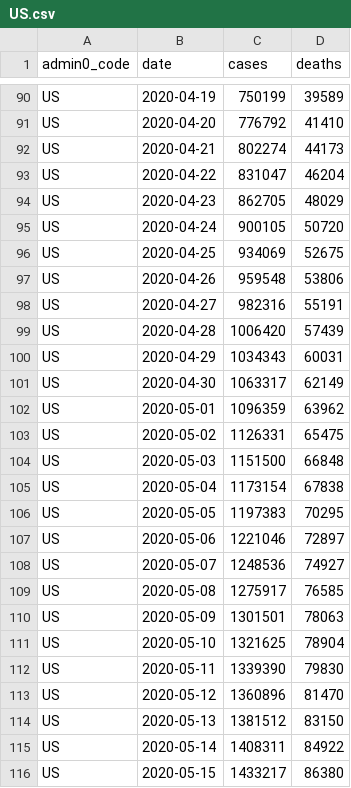
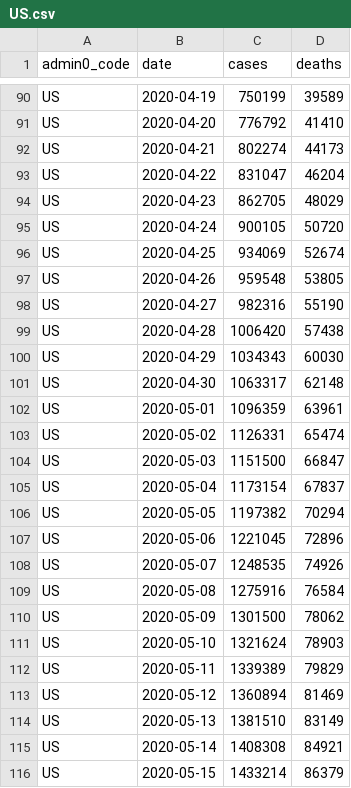
Before and after one commit to covid-open-data/xform-casecount-us-usafacts, a CSV file: output/admin0/US.csv, drawn as a sheet; only a part is shown, gaps mark what is left out; the diff covers the shown part only.

```diff
--- a/output/admin0/US.csv
+++ b/output/admin0/US.csv
@@ -95,22 +95,22 @@ US,2020-04-23,862705,48029
 US,2020-04-24,900105,50720
-US,2020-04-25,934069,52675
-US,2020-04-26,959548,53806
-US,2020-04-27,982316,55191
-US,2020-04-28,1006420,57439
-US,2020-04-29,1034343,60031
-US,2020-04-30,1063317,62149
-US,2020-05-01,1096359,63962
-US,2020-05-02,1126331,65475
-US,2020-05-03,1151500,66848
-US,2020-05-04,1173154,67838
-US,2020-05-05,1197383,70295
-US,2020-05-06,1221046,72897
-US,2020-05-07,1248536,74927
-US,2020-05-08,1275917,76585
-US,2020-05-09,1301501,78063
-US,2020-05-10,1321625,78904
-US,2020-05-11,1339390,79830
-US,2020-05-12,1360896,81470
-US,2020-05-13,1381512,83150
-US,2020-05-14,1408311,84922
-US,2020-05-15,1433217,86380
+US,2020-04-25,934069,52674
+US,2020-04-26,959548,53805
+US,2020-04-27,982316,55190
+US,2020-04-28,1006420,57438
+US,2020-04-29,1034343,60030
+US,2020-04-30,1063317,62148
+US,2020-05-01,1096359,63961
+US,2020-05-02,1126331,65474
+US,2020-05-03,1151500,66847
+US,2020-05-04,1173154,67837
+US,2020-05-05,1197382,70294
+US,2020-05-06,1221045,72896
+US,2020-05-07,1248535,74926
+US,2020-05-08,1275916,76584
+US,2020-05-09,1301500,78062
+US,2020-05-10,1321624,78903
+US,2020-05-11,1339389,79829
+US,2020-05-12,1360894,81469
+US,2020-05-13,1381510,83149
+US,2020-05-14,1408308,84921
+US,2020-05-15,1433214,86379
```
Also changed, not shown: 2 added rows and 25 edited cells elsewhere in this file, output/admin1/US.csv, 2 other files.
